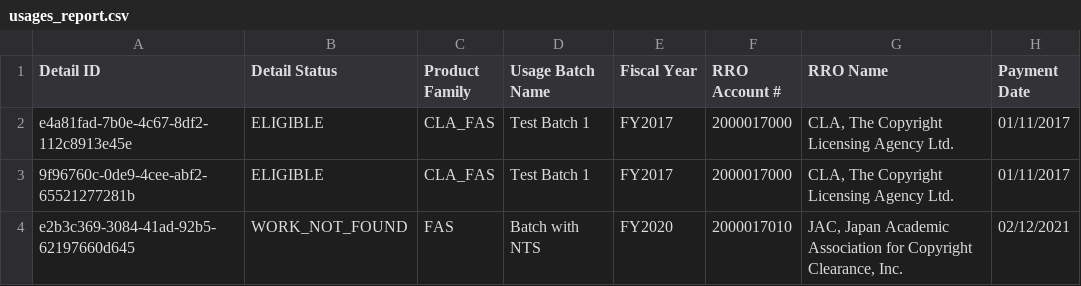
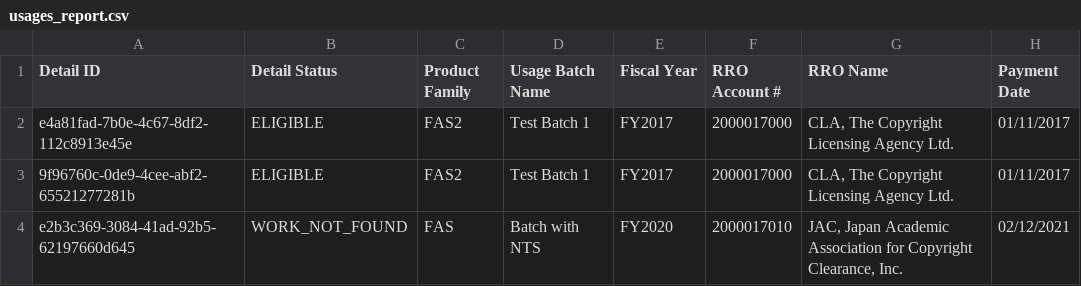
Before and after one commit to Dzmitry-Basiachenka/dist-foreign-aliakh, a CSV file: dist-foreign-repository/src/testInteg/resources/com/copyright/rup/dist/foreign/repository/impl/csv/usages_report.csv, drawn as a sheet; only a part is shown; the diff names each change by its address in the sheet, - before the commit and + after, or states it on an @@ line.

```diff
--- a/dist-foreign-repository/src/testInteg/resources/com/copyright/rup/dist/foreign/repository/impl/csv/usages_report.csv
+++ b/dist-foreign-repository/src/testInteg/resources/com/copyright/rup/dist/foreign/repository/impl/csv/usages_report.csv
-C2:C3 (Product Family): CLA_FAS
+C2:C3 (Product Family): FAS2
```
Also changed, not shown: dist-foreign-repository/src/testInteg/resources/com/copyright/rup/dist/foreign/repository/impl/csv/audit_usages_report.csv, 18 other files.
